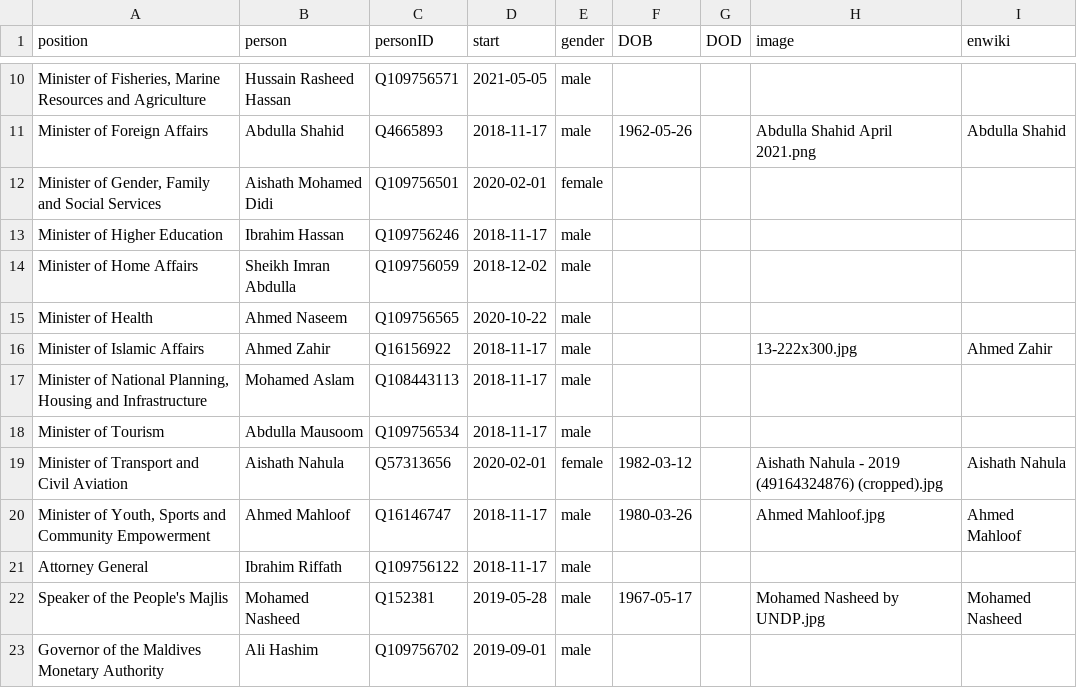
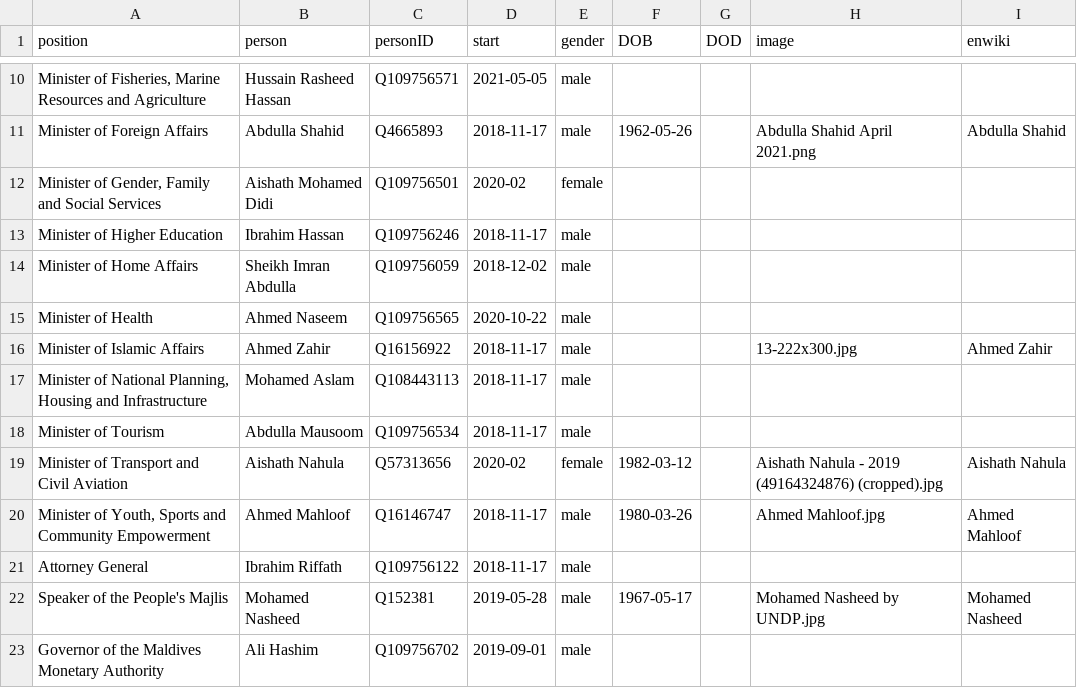
Before and after one commit to every-politician-scrapers/maldives-ministers, a CSV file: html/current.csv, drawn as a sheet; only a part is shown, gaps mark what is left out; the diff names each change by its address in the sheet, - before the commit and + after, or states it on an @@ line.

Commit message:
HTML update

```diff
--- a/html/current.csv
+++ b/html/current.csv
-D12 (start): 2020-02-01
+D12 (start): 2020-02
-D19 (start): 2020-02-01
+D19 (start): 2020-02
```
